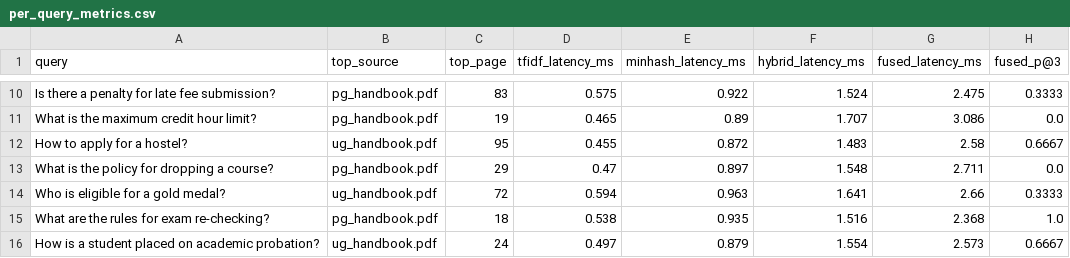
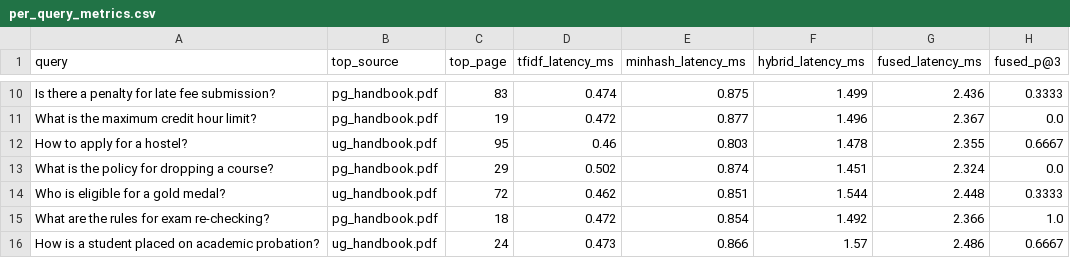
Before and after one commit to furqanahmadbasra/scalable_qa_system, a CSV file: experiments/results/per_query_metrics.csv, drawn as a sheet; only a part is shown, gaps mark what is left out; the diff covers the shown part only; the diff names each change by its address in the sheet, - before the commit and + after, or states it on an @@ line.

```diff
--- a/experiments/results/per_query_metrics.csv
+++ b/experiments/results/per_query_metrics.csv
-D10 (tfidf_latency_ms): 0.575
+D10 (tfidf_latency_ms): 0.474
-E10 (minhash_latency_ms): 0.922
+E10 (minhash_latency_ms): 0.875
-F10 (hybrid_latency_ms): 1.524
+F10 (hybrid_latency_ms): 1.499
-G10 (fused_latency_ms): 2.475
+G10 (fused_latency_ms): 2.436
-D11 (tfidf_latency_ms): 0.465
+D11 (tfidf_latency_ms): 0.472
-E11 (minhash_latency_ms): 0.89
+E11 (minhash_latency_ms): 0.877
-F11 (hybrid_latency_ms): 1.707
+F11 (hybrid_latency_ms): 1.496
-G11 (fused_latency_ms): 3.086
+G11 (fused_latency_ms): 2.367
-D12 (tfidf_latency_ms): 0.455
+D12 (tfidf_latency_ms): 0.46
-E12 (minhash_latency_ms): 0.872
+E12 (minhash_latency_ms): 0.803
-F12 (hybrid_latency_ms): 1.483
+F12 (hybrid_latency_ms): 1.478
-G12 (fused_latency_ms): 2.58
+G12 (fused_latency_ms): 2.355
-D13 (tfidf_latency_ms): 0.47
+D13 (tfidf_latency_ms): 0.502
-E13 (minhash_latency_ms): 0.897
+E13 (minhash_latency_ms): 0.874
-F13 (hybrid_latency_ms): 1.548
+F13 (hybrid_latency_ms): 1.451
-G13 (fused_latency_ms): 2.711
+G13 (fused_latency_ms): 2.324
-D14 (tfidf_latency_ms): 0.594
+D14 (tfidf_latency_ms): 0.462
-E14 (minhash_latency_ms): 0.963
+E14 (minhash_latency_ms): 0.851
-F14 (hybrid_latency_ms): 1.641
+F14 (hybrid_latency_ms): 1.544
-G14 (fused_latency_ms): 2.66
+G14 (fused_latency_ms): 2.448
-D15 (tfidf_latency_ms): 0.538
+D15 (tfidf_latency_ms): 0.472
-E15 (minhash_latency_ms): 0.935
+E15 (minhash_latency_ms): 0.854
-F15 (hybrid_latency_ms): 1.516
+F15 (hybrid_latency_ms): 1.492
-G15 (fused_latency_ms): 2.368
+G15 (fused_latency_ms): 2.366
-D16 (tfidf_latency_ms): 0.497
+D16 (tfidf_latency_ms): 0.473
-E16 (minhash_latency_ms): 0.879
+E16 (minhash_latency_ms): 0.866
-F16 (hybrid_latency_ms): 1.554
+F16 (hybrid_latency_ms): 1.57
-G16 (fused_latency_ms): 2.573
+G16 (fused_latency_ms): 2.486
```
Also changed, not shown: 32 edited cells elsewhere in this file, 8 other files.
